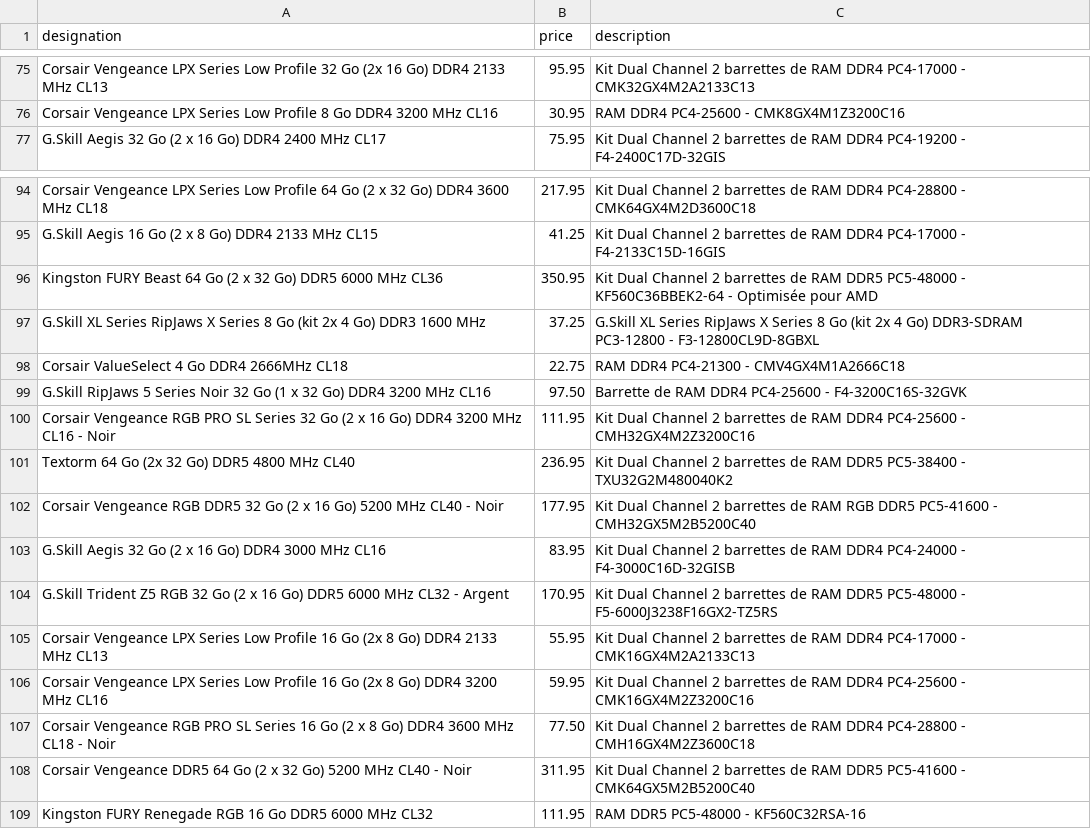
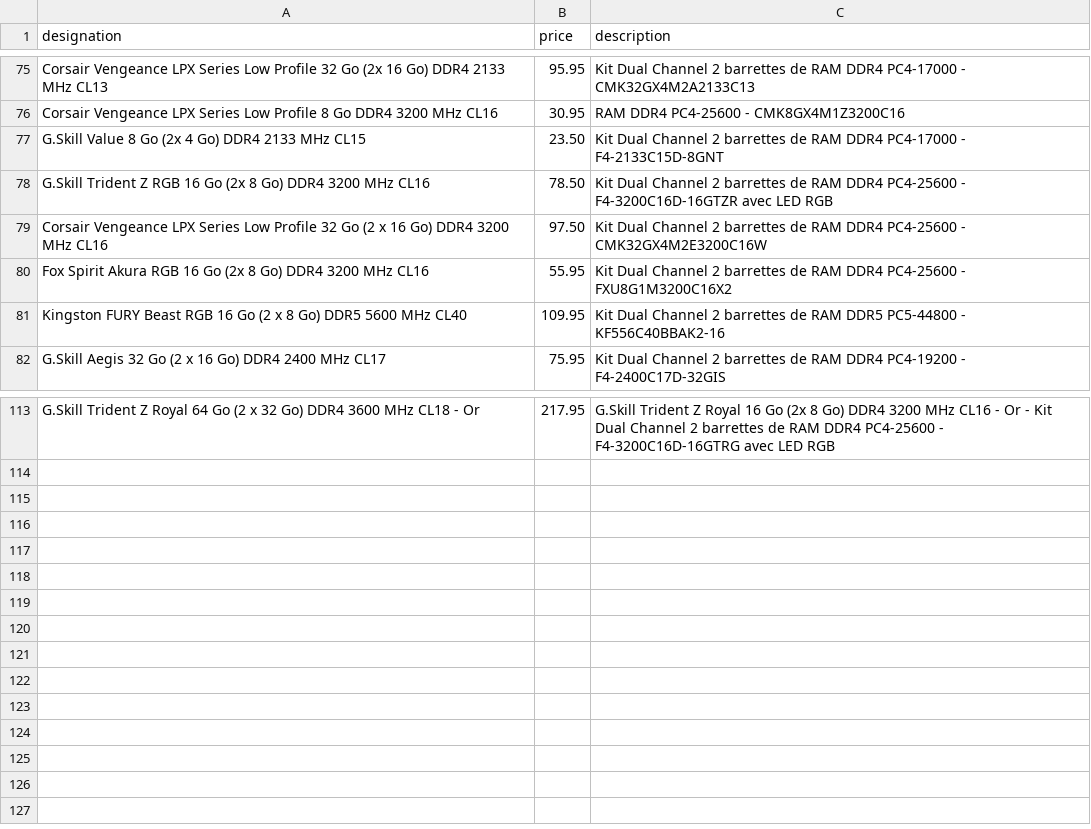
Before and after one commit to killianvervelle/Cybercraft, a CSV file: CyberCraft/svc/data/raw/LDLC/RAM.csv, drawn as a sheet; only a part is shown, gaps mark what is left out; removed rows and columns are numbered as before the commit, all else as after; the diff covers the shown part only; the diff names each change by its address in the sheet, - before the commit and + after, or states it on an @@ line.

```diff
--- a/CyberCraft/svc/data/raw/LDLC/RAM.csv
+++ b/CyberCraft/svc/data/raw/LDLC/RAM.csv
@@ row 67 moved to row 77: G.Skill Value 8 Go (2x 4 Go) DDR4 2133 M… @@
@@ row 88 moved to row 78: G.Skill Trident Z RGB 16 Go (2x 8 Go) DD… @@
+row 79: Corsair Vengeance LPX Series Low Profile 32 Go (2 x 16 Go) DDR4 3200 MHz CL16 | 97.50 | Kit Dual Channel 2 barrettes de RAM DDR4 PC4-25600 - CMK32GX4M2E3200C16W
@@ row 90 moved to row 80: Fox Spirit Akura RGB 16 Go (2x 8 Go) DDR… @@
@@ row 91 moved to row 81: Kingston FURY Beast RGB 16 Go (2 x 8 Go)… @@
-A113 (designation): Corsair Vengeance LPX Series Low Profile 64 Go (2 x 32 Go) DDR4 3600 MHz CL18
+A113 (designation): G.Skill Trident Z Royal 64 Go (2 x 32 Go) DDR4 3600 MHz CL18 - Or
-C113 (description): Kit Dual Channel 2 barrettes de RAM DDR4 PC4-28800 - CMK64GX4M2D3600C18
+C113 (description): G.Skill Trident Z Royal 16 Go (2x 8 Go) DDR4 3200 MHz CL16 - Or - Kit Dual Channel 2 barrettes de RAM DDR4 PC4-25600 - F4-3200C16D-16GTRG avec LED RGB
-row 95: G.Skill Aegis 16 Go (2 x 8 Go) DDR4 2133 MHz CL15 | 41.25 | Kit Dual Channel 2 barrettes de RAM DDR4 PC4-17000 - F4-2133C15D-16GIS
-row 96: Kingston FURY Beast 64 Go (2 x 32 Go) DDR5 6000 MHz CL36 | 350.95 | Kit Dual Channel 2 barrettes de RAM DDR5 PC5-48000 - KF560C36BBEK2-64 - Optimisée pour AMD
-row 97: G.Skill XL Series RipJaws X Series 8 Go (kit 2x 4 Go) DDR3 1600 MHz | 37.25 | G.Skill XL Series RipJaws X Series 8 Go (kit 2x 4 Go) DDR3-SDRAM PC3-12800 - F3-12800CL9D-8GBXL
-row 98: Corsair ValueSelect 4 Go DDR4 2666MHz CL18 | 22.75 | RAM DDR4 PC4-21300 - CMV4GX4M1A2666C18
-row 99: G.Skill RipJaws 5 Series Noir 32 Go (1 x 32 Go) DDR4 3200 MHz CL16 | 97.50 | Barrette de RAM DDR4 PC4-25600 - F4-3200C16S-32GVK
-row 100: Corsair Vengeance RGB PRO SL Series 32 Go (2 x 16 Go) DDR4 3200 MHz CL16 - Noir | 111.95 | Kit Dual Channel 2 barrettes de RAM DDR4 PC4-25600 - CMH32GX4M2Z3200C16
-row 101: Textorm 64 Go (2x 32 Go) DDR5 4800 MHz CL40 | 236.95 | Kit Dual Channel 2 barrettes de RAM DDR5 PC5-38400 - TXU32G2M480040K2
-row 102: Corsair Vengeance RGB DDR5 32 Go (2 x 16 Go) 5200 MHz CL40 - Noir | 177.95 | Kit Dual Channel 2 barrettes de RAM RGB DDR5 PC5-41600 - CMH32GX5M2B5200C40
-row 103: G.Skill Aegis 32 Go (2 x 16 Go) DDR4 3000 MHz CL16 | 83.95 | Kit Dual Channel 2 barrettes de RAM DDR4 PC4-24000 - F4-3000C16D-32GISB
-row 104: G.Skill Trident Z5 RGB 32 Go (2 x 16 Go) DDR5 6000 MHz CL32 - Argent | 170.95 | Kit Dual Channel 2 barrettes de RAM DDR5 PC5-48000 - F5-6000J3238F16GX2-TZ5RS
-row 105: Corsair Vengeance LPX Series Low Profile 16 Go (2x 8 Go) DDR4 2133 MHz CL13 | 55.95 | Kit Dual Channel 2 barrettes de RAM DDR4 PC4-17000 - CMK16GX4M2A2133C13
-row 106: Corsair Vengeance LPX Series Low Profile 16 Go (2x 8 Go) DDR4 3200 MHz CL16 | 59.95 | Kit Dual Channel 2 barrettes de RAM DDR4 PC4-25600 - CMK16GX4M2Z3200C16
-row 107: Corsair Vengeance RGB PRO SL Series 16 Go (2 x 8 Go) DDR4 3600 MHz CL18 - Noir | 77.50 | Kit Dual Channel 2 barrettes de RAM DDR4 PC4-28800 - CMH16GX4M2Z3600C18
-row 108: Corsair Vengeance DDR5 64 Go (2 x 32 Go) 5200 MHz CL40 - Noir | 311.95 | Kit Dual Channel 2 barrettes de RAM DDR5 PC5-41600 - CMK64GX5M2B5200C40
-row 109: Kingston FURY Renegade RGB 16 Go DDR5 6000 MHz CL32 | 111.95 | RAM DDR5 PC5-48000 - KF560C32RSA-16
```
Also changed, not shown: 22 added rows, 4 removed rows, 33 moved rows and 4 edited cells elsewhere in this file, CyberCraft/svc/data/raw/LDLC/HDD.csv, CyberCraft/svc/data/raw/LDLC/PSU.csv, 12 other files.
